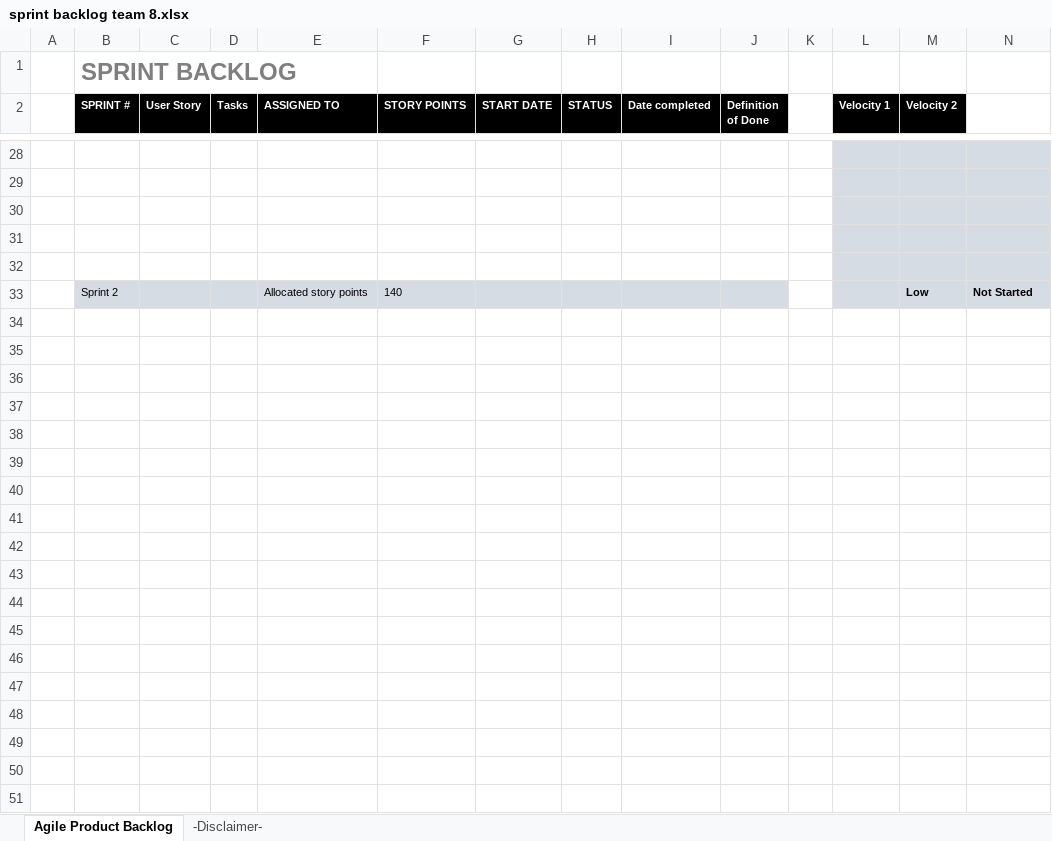
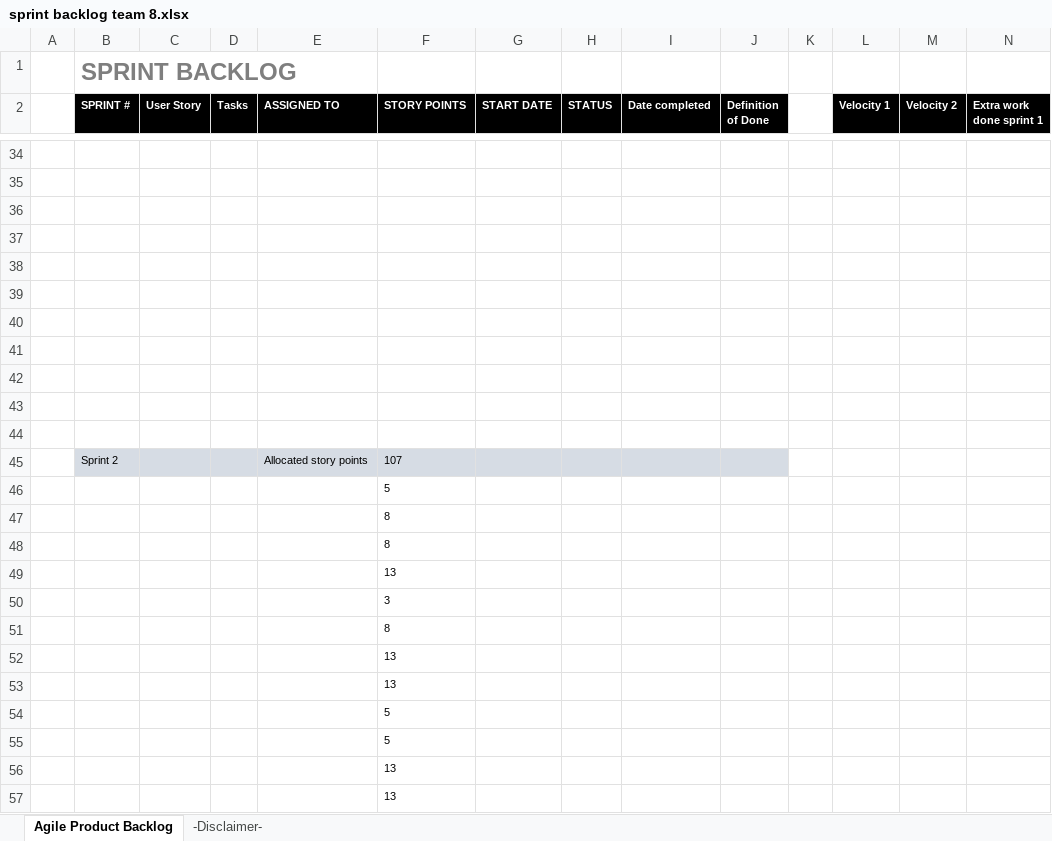
Before and after one commit to zhangyida12138/AC31007-team-8, an Excel workbook: Sprint 1/Sprint_Backlog/sprint backlog team 8.xlsx, sheet Agile Product Backlog, drawn as a sheet; only a part is shown, gaps mark what is left out; values as stored, in another font and other column widths than the file's, no borders; charts and pictures not drawn; addresses are those after the commit; the diff covers the shown part only; the diff names each change by its address in the sheet, - before the commit and + after, or states it on an @@ line.

Commit message:
Sprint backlog end sprint

```diff
--- a/Sprint 1/Sprint_Backlog/sprint backlog team 8.xlsx (sheet Agile Product Backlog)
+++ b/Sprint 1/Sprint_Backlog/sprint backlog team 8.xlsx (sheet Agile Product Backlog)
-N2: (empty)
+N2: Extra work done sprint 1
-N2 fill: none
+N2 fill: #000000
-L34:N39 fill: #D6DCE4
+L34:N39 fill: none
-row 39:  | Sprint 2 |  |  | Allocated story points | 140 |  |  |  |  |  |  | Low | Not Started
+row 39: (empty)
-B39:J39 fill: #D6DCE4
+B39:J39 fill: none
+row 40: (empty)
+row 41: (empty)
+row 42: (empty)
+row 43: (empty)
+row 44: (empty)
+row 45:  | Sprint 2 |  |  | Allocated story points | 107
+row 46:  |  |  |  |  | 5
+row 47:  |  |  |  |  | 8
+row 48:  |  |  |  |  | 8
+row 49:  |  |  |  |  | 13
+row 50:  |  |  |  |  | 3
+row 51:  |  |  |  |  | 8
+row 52:  |  |  |  |  | 13
+row 53:  |  |  |  |  | 13
+row 54:  |  |  |  |  | 5
+row 55:  |  |  |  |  | 5
+row 56:  |  |  |  |  | 13
+row 57:  |  |  |  |  | 13
```
Also changed, not shown: 7 added rows, 1 removed row, 26 edited cells, cell formats and merged cells elsewhere in this sheet, formulas that keep their value.
